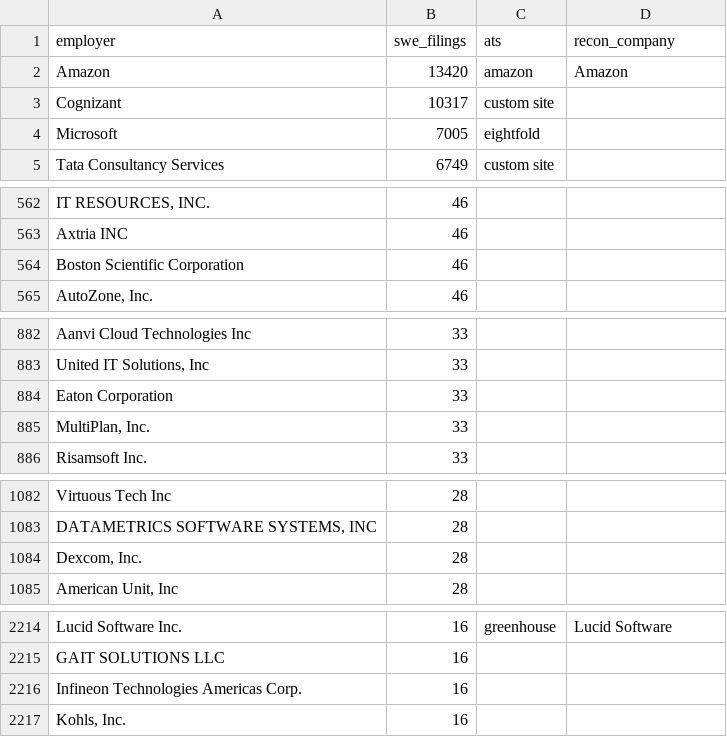
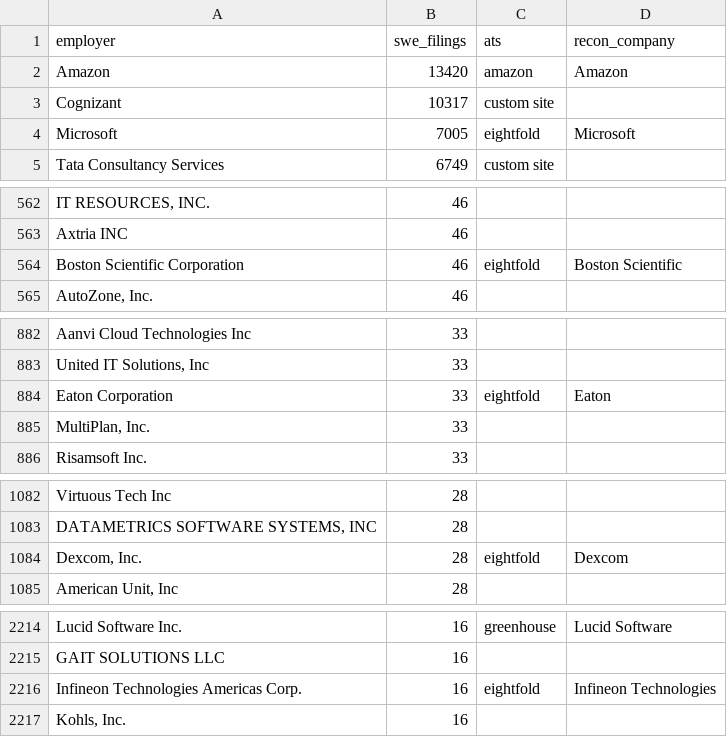
Before and after one commit to tanmayc31/recon-jobs, a CSV file: config/sponsors.csv, drawn as a sheet; only a part is shown, gaps mark what is left out; the diff covers the shown part only; the diff names each change by its address in the sheet, - before the commit and + after, or states it on an @@ line.

```diff
--- a/config/sponsors.csv
+++ b/config/sponsors.csv
-D4 (recon_company): (empty)
+D4 (recon_company): Microsoft
-C564 (ats): (empty)
+C564 (ats): eightfold
-D564 (recon_company): (empty)
+D564 (recon_company): Boston Scientific
-C884 (ats): (empty)
+C884 (ats): eightfold
-D884 (recon_company): (empty)
+D884 (recon_company): Eaton
-C1084 (ats): (empty)
+C1084 (ats): eightfold
-D1084 (recon_company): (empty)
+D1084 (recon_company): Dexcom
-C2216 (ats): (empty)
+C2216 (ats): eightfold
-D2216 (recon_company): (empty)
+D2216 (recon_company): Infineon Technologies
```
Also changed, not shown: 2 edited cells elsewhere in this file, config/companies.csv, 12 other files.
